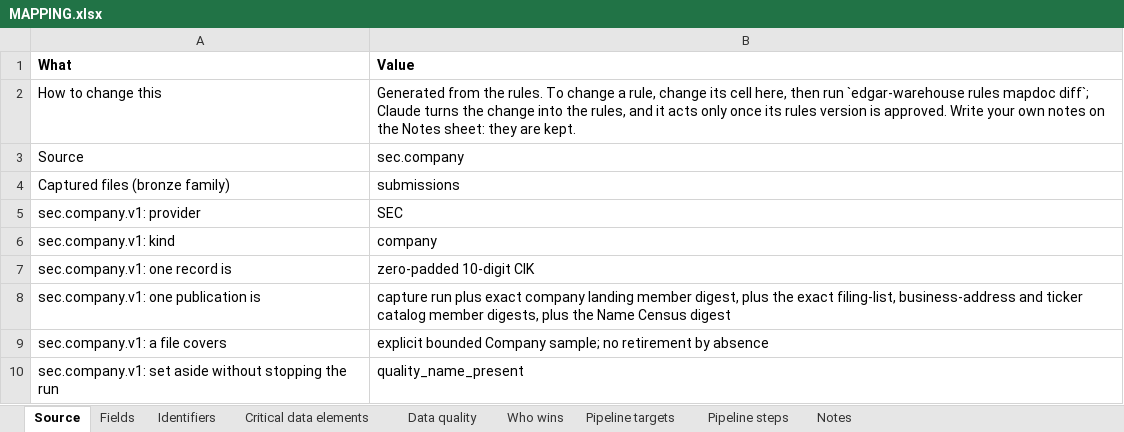
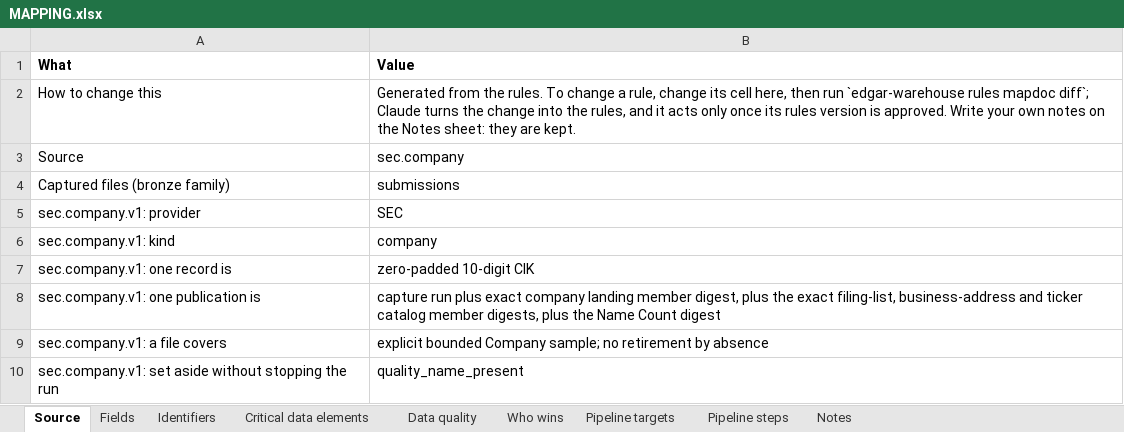
Before and after one commit to paulananth/edgartools-platform, an Excel workbook: rules/sources/sec.company/MAPPING.xlsx, sheet Source, drawn as a sheet; values as stored, in another font and other column widths than the file's, no borders; the diff names each change by its address in the sheet, - before the commit and + after, or states it on an @@ line.

```diff
--- a/rules/sources/sec.company/MAPPING.xlsx (sheet Source)
+++ b/rules/sources/sec.company/MAPPING.xlsx (sheet Source)
-B8 (Value): …the Name Census digest
+B8 (Value): …the Name Count digest
```
Also changed, not shown: sheet Pipeline steps, 45 other files.
